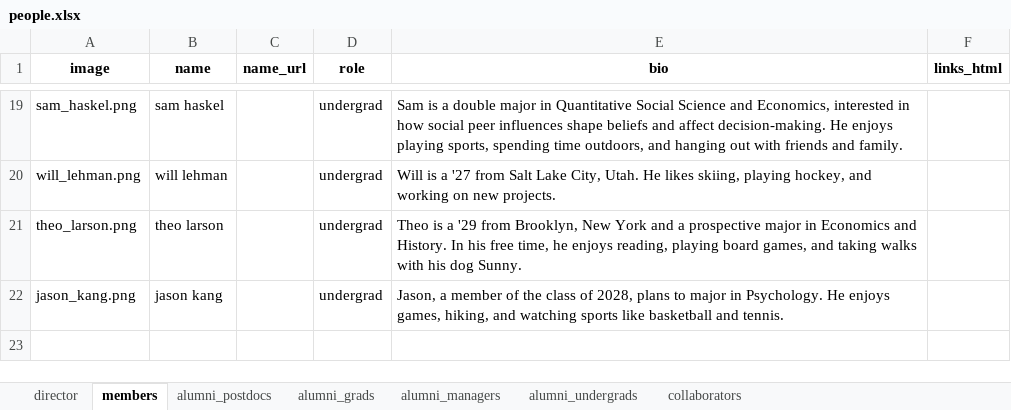
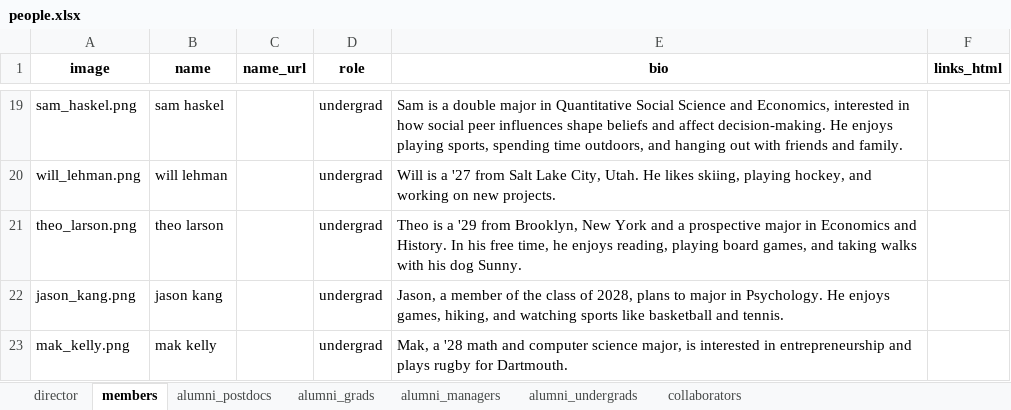
Before and after one commit to ContextLab/contextlab.github.io, an Excel workbook: data/people.xlsx, sheet members, drawn as a sheet; only a part is shown, gaps mark what is left out; values as stored, in another font and other column widths than the file's, no borders; the diff names each change by its address in the sheet, - before the commit and + after, or states it on an @@ line.

Commit message:
added MK to people page

```diff
--- a/data/people.xlsx (sheet members)
+++ b/data/people.xlsx (sheet members)
+row 23: mak_kelly.png | mak kelly |  | undergrad | Mak, a '28 math and computer science major, is interested in entrepreneurship and plays rugby for Dartmouth.
```
Also changed, not shown: 5 other files.
